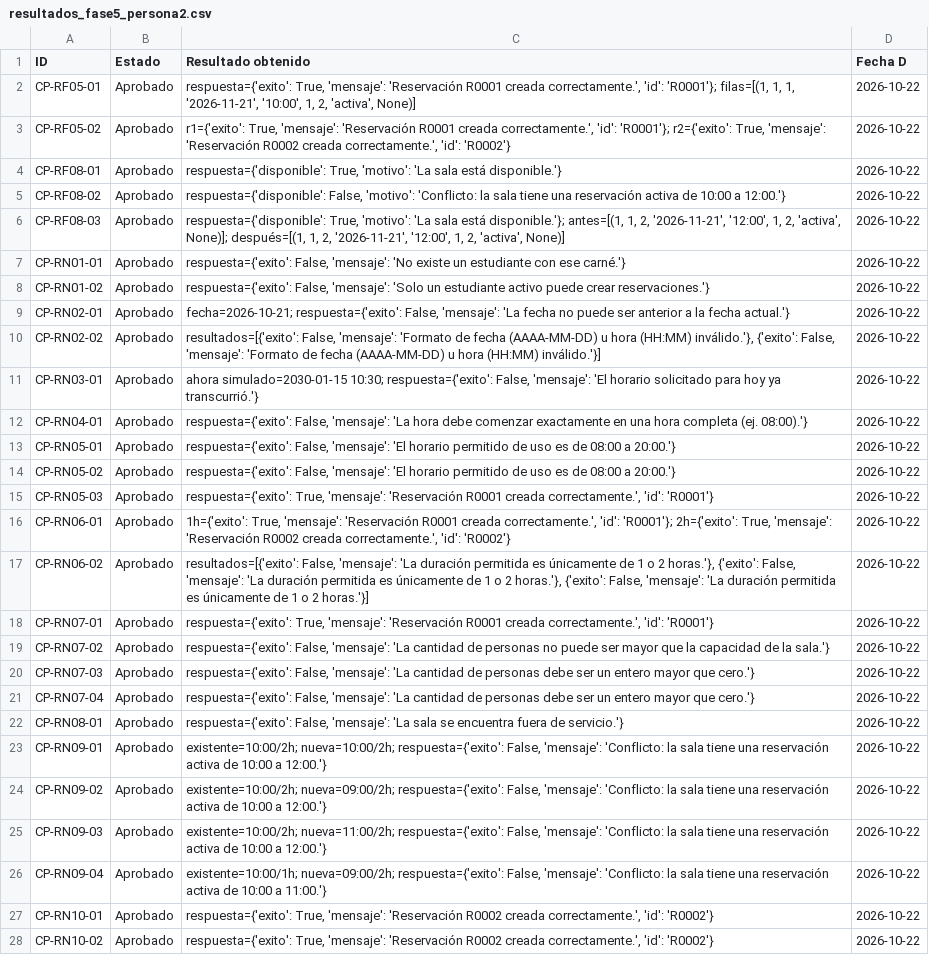
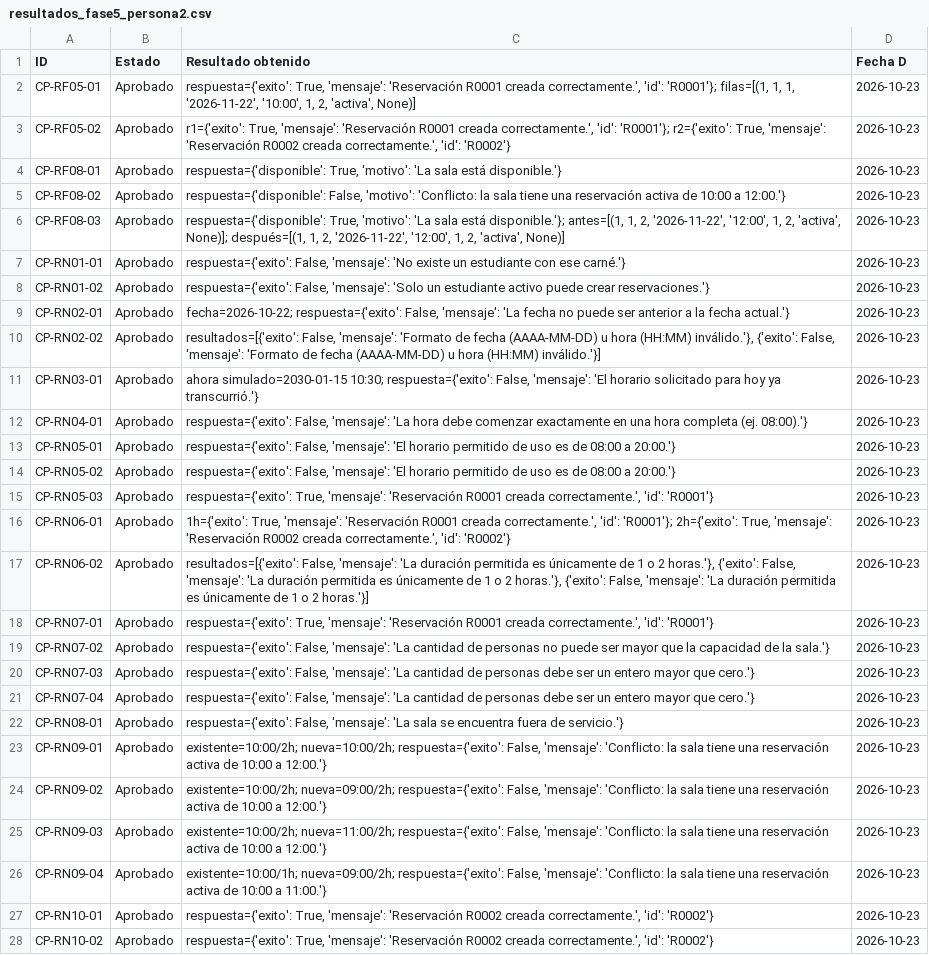
Before and after one commit to melodycotoviera11-ctrl/Fase5-Grupo4, a CSV file: evidencias/reservaciones_creacion_reglas/resultados_fase5_persona2.csv, drawn as a sheet; only a part is shown; the diff covers the shown part only; the diff names each change by its address in the sheet, - before the commit and + after, or states it on an @@ line.

```diff
--- a/evidencias/reservaciones_creacion_reglas/resultados_fase5_persona2.csv
+++ b/evidencias/reservaciones_creacion_reglas/resultados_fase5_persona2.csv
-C2 (Resultado obtenido): …1, 1, '2026-11-21', '10:00', 1,…
+C2 (Resultado obtenido): …1, 1, '2026-11-22', '10:00', 1,…
-D2:D28 (Fecha D): 2026-10-22
+D2:D28 (Fecha D): 2026-10-23
-C6 (Resultado obtenido): …1, 2, '2026-11-21', '12:00', 1, 2, 'activa', None)]; después=[(1, 1, 2, '2026-11-21', '12:00', 1,…
+C6 (Resultado obtenido): …1, 2, '2026-11-22', '12:00', 1, 2, 'activa', None)]; después=[(1, 1, 2, '2026-11-22', '12:00', 1,…
-C9 (Resultado obtenido): fecha=2026-10-21; respuesta={'exito': False,…
+C9 (Resultado obtenido): fecha=2026-10-22; respuesta={'exito': False,…
```
Also changed, not shown: 6 edited cells elsewhere in this file, 3 other files.
